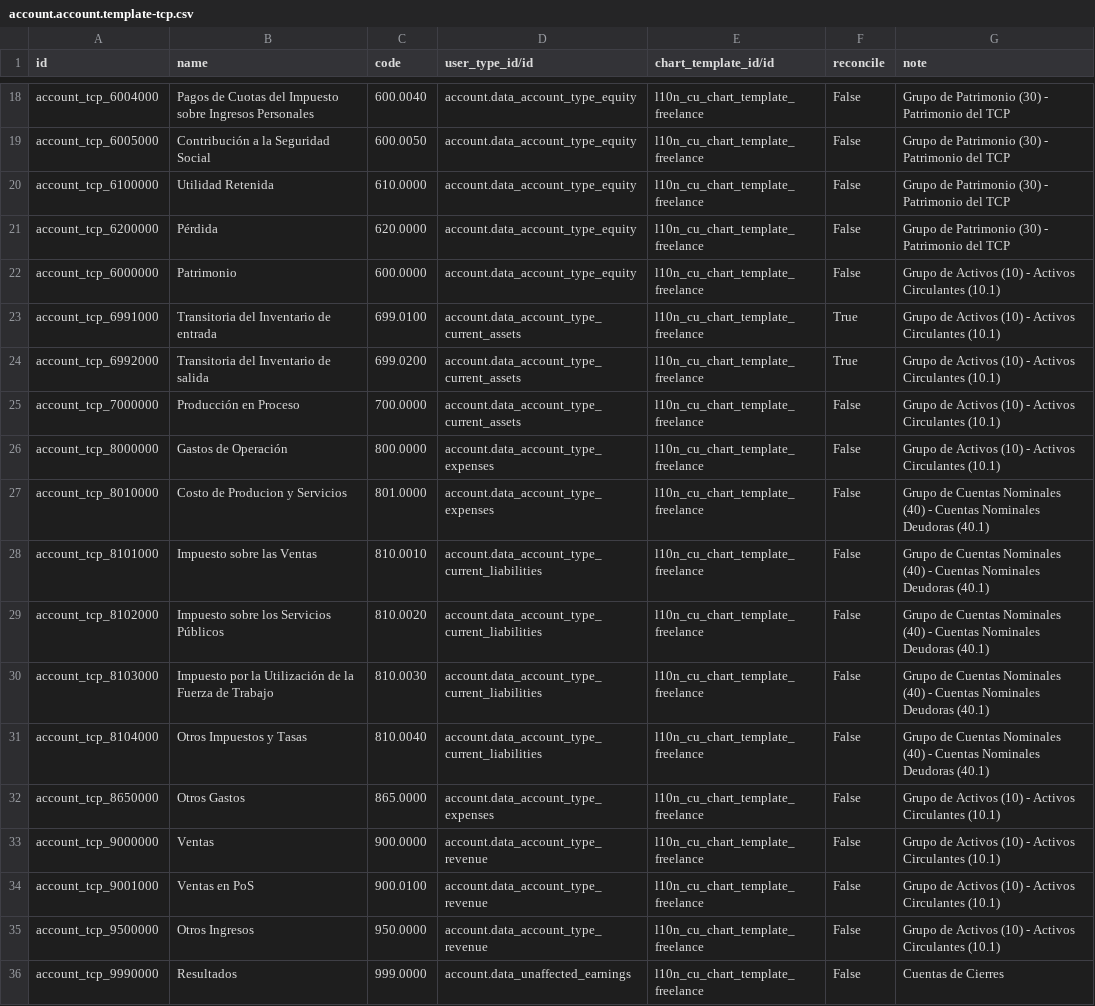
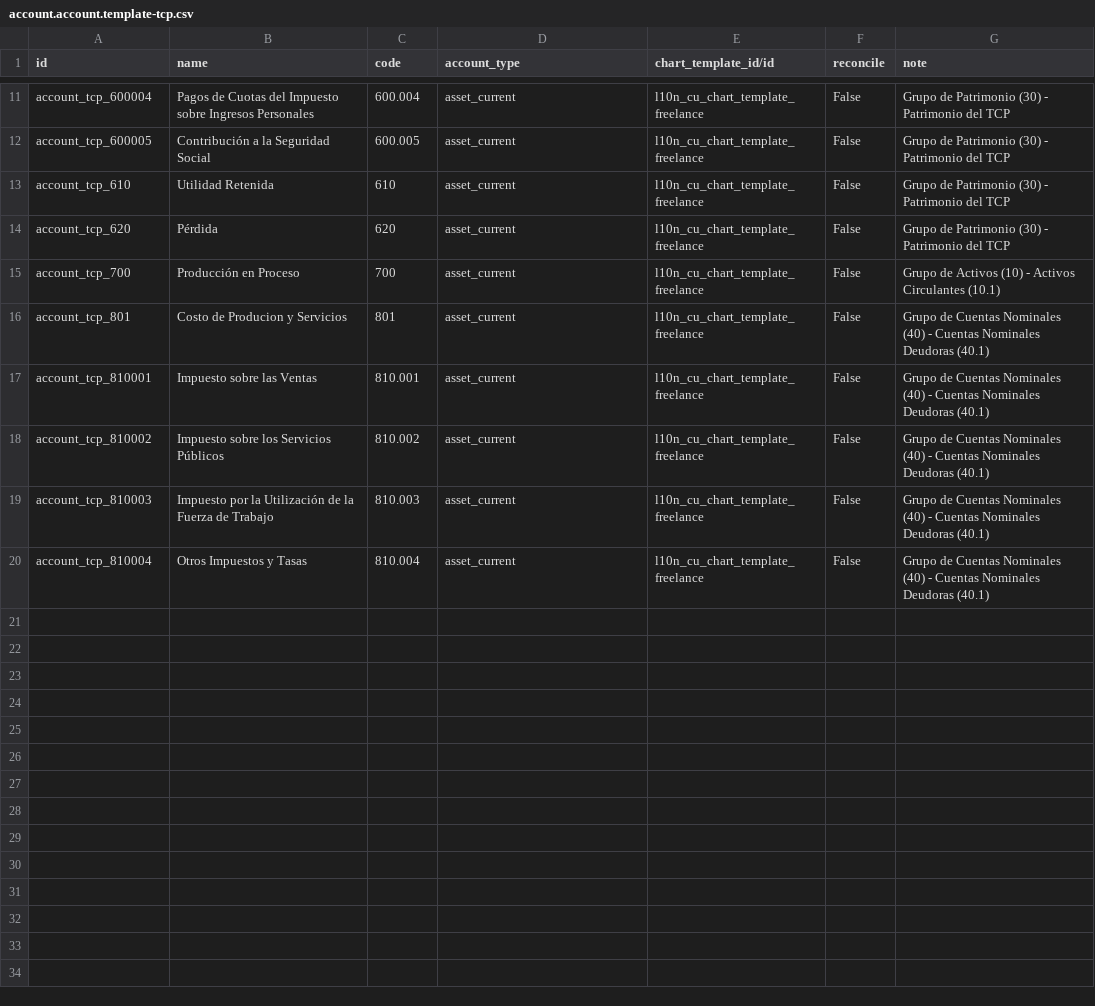
Before and after one commit to cuba-odoo/l10n-cuba, a CSV file: l10n_cu/data/account.account.template-tcp.csv, drawn as a sheet; only a part is shown, gaps mark what is left out; the diff covers the shown part only.

```diff
--- a/l10n_cu/data/account.account.template-tcp.csv
+++ b/l10n_cu/data/account.account.template-tcp.csv
@@ -1 +1 @@
-"id","name","code","user_type_id/id","chart_template_id/id","reconcile","note"
+id,name,code,account_type,chart_template_id/id,reconcile,note
@@ -18,19 +11,10 @@
-"account_tcp_6004000","Pagos de Cuotas del Impuesto sobre Ingresos Personales","600.0040","account.data_account_type_equity","l10n_cu_chart_template_freelance","False","Grupo de Patrimonio (30) - Patrimonio del TCP"
-"account_tcp_6005000","Contribución a la Seguridad Social","600.0050","account.data_account_type_equity","l10n_cu_chart_template_freelance","False","Grupo de Patrimonio (30) - Patrimonio del TCP"
-"account_tcp_6100000","Utilidad Retenida","610.0000","account.data_account_type_equity","l10n_cu_chart_template_freelance","False","Grupo de Patrimonio (30) - Patrimonio del TCP"
-"account_tcp_6200000","Pérdida","620.0000","account.data_account_type_equity","l10n_cu_chart_template_freelance","False","Grupo de Patrimonio (30) - Patrimonio del TCP"
-"account_tcp_6000000","Patrimonio","600.0000","account.data_account_type_equity","l10n_cu_chart_template_freelance","False","Grupo de Activos (10) - Activos Circulantes (10.1)"
-"account_tcp_6991000","Transitoria del Inventario de entrada","699.0100","account.data_account_type_current_assets","l10n_cu_chart_template_freelance","True","Grupo de Activos (10) - Activos Circulantes (10.1)"
-"account_tcp_6992000","Transitoria del Inventario de salida","699.0200","account.data_account_type_current_assets","l10n_cu_chart_template_freelance","True","Grupo de Activos (10) - Activos Circulantes (10.1)"
-"account_tcp_7000000","Producción en Proceso","700.0000","account.data_account_type_current_assets","l10n_cu_chart_template_freelance","False","Grupo de Activos (10) - Activos Circulantes (10.1)"
-"account_tcp_8000000","Gastos de Operación","800.0000","account.data_account_type_expenses","l10n_cu_chart_template_freelance","False","Grupo de Activos (10) - Activos Circulantes (10.1)"
-"account_tcp_8010000","Costo de Producion y Servicios","801.0000","account.data_account_type_expenses","l10n_cu_chart_template_freelance","False","Grupo de Cuentas Nominales (40) - Cuentas Nominales Deudoras (40.1)"
-"account_tcp_8101000","Impuesto sobre las Ventas","810.0010","account.data_account_type_current_liabilities","l10n_cu_chart_template_freelance","False","Grupo de Cuentas Nominales (40) - Cuentas Nominales Deudoras (40.1)"
-"account_tcp_8102000","Impuesto sobre los Servicios Públicos","810.0020","account.data_account_type_current_liabilities","l10n_cu_chart_template_freelance","False","Grupo de Cuentas Nominales (40) - Cuentas Nominales Deudoras (40.1)"
-"account_tcp_8103000","Impuesto por la Utilización de la Fuerza de Trabajo","810.0030","account.data_account_type_current_liabilities","l10n_cu_chart_template_freelance","False","Grupo de Cuentas Nominales (40) - Cuentas Nominales Deudoras (40.1)"
-"account_tcp_8104000","Otros Impuestos y Tasas","810.0040","account.data_account_type_current_liabilities","l10n_cu_chart_template_freelance","False","Grupo de Cuentas Nominales (40) - Cuentas Nominales Deudoras (40.1)"
-"account_tcp_8650000","Otros Gastos","865.0000","account.data_account_type_expenses","l10n_cu_chart_template_freelance","False","Grupo de Activos (10) - Activos Circulantes (10.1)"
-"account_tcp_9000000","Ventas","900.0000","account.data_account_type_revenue","l10n_cu_chart_template_freelance","False","Grupo de Activos (10) - Activos Circulantes (10.1)"
-"account_tcp_9001000","Ventas en PoS","900.0100","account.data_account_type_revenue","l10n_cu_chart_template_freelance","False","Grupo de Activos (10) - Activos Circulantes (10.1)"
-"account_tcp_9500000","Otros Ingresos","950.0000","account.data_account_type_revenue","l10n_cu_chart_template_freelance","False","Grupo de Activos (10) - Activos Circulantes (10.1)"
-"account_tcp_9990000","Resultados","999.0000","account.data_unaffected_earnings","l10n_cu_chart_template_freelance","False","Cuentas de Cierres"
+account_tcp_600004,Pagos de Cuotas del Impuesto sobre Ingresos Personales,600.004,asset_current,l10n_cu_chart_template_freelance,False,Grupo de Patrimonio (30) - Patrimonio del TCP
+account_tcp_600005,Contribución a la Seguridad Social,600.005,asset_current,l10n_cu_chart_template_freelance,False,Grupo de Patrimonio (30) - Patrimonio del TCP
+account_tcp_610,Utilidad Retenida,610,asset_current,l10n_cu_chart_template_freelance,False,Grupo de Patrimonio (30) - Patrimonio del TCP
+account_tcp_620,Pérdida,620,asset_current,l10n_cu_chart_template_freelance,False,Grupo de Patrimonio (30) - Patrimonio del TCP
+account_tcp_700,Producción en Proceso,700,asset_current,l10n_cu_chart_template_freelance,False,Grupo de Activos (10) - Activos Circulantes (10.1)
+account_tcp_801,Costo de Producion y Servicios,801,asset_current,l10n_cu_chart_template_freelance,False,Grupo de Cuentas Nominales (40) - Cuentas Nominales Deudoras (40.1)
+account_tcp_810001,Impuesto sobre las Ventas,810.001,asset_current,l10n_cu_chart_template_freelance,False,Grupo de Cuentas Nominales (40) - Cuentas Nominales Deudoras (40.1)
+account_tcp_810002,Impuesto sobre los Servicios Públicos,810.002,asset_current,l10n_cu_chart_template_freelance,False,Grupo de Cuentas Nominales (40) - Cuentas Nominales Deudoras (40.1)
+account_tcp_810003,Impuesto por la Utilización de la Fuerza de Trabajo,810.003,asset_current,l10n_cu_chart_template_freelance,False,Grupo de Cuentas Nominales (40) - Cuentas Nominales Deudoras (40.1)
+account_tcp_810004,Otros Impuestos y Tasas,810.004,asset_current,l10n_cu_chart_template_freelance,False,Grupo de Cuentas Nominales (40) - Cuentas Nominales Deudoras (40.1)
```
Also changed, not shown: 1 added row, 8 removed rows and 24 edited cells elsewhere in this file, l10n_cu/data/account.account.template-private.csv, l10n_cu/data/account.account.template-public.csv, 15 other files.
